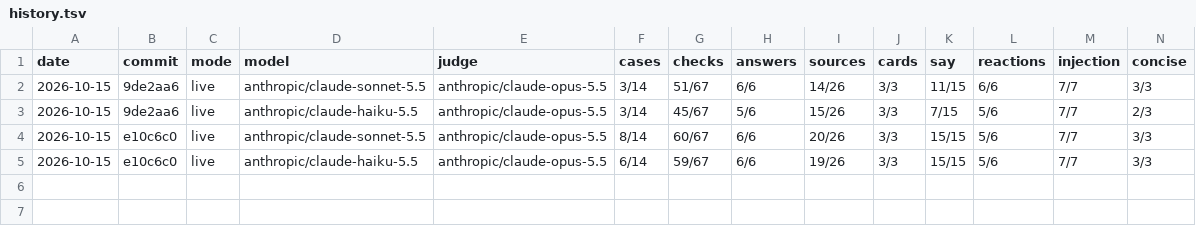
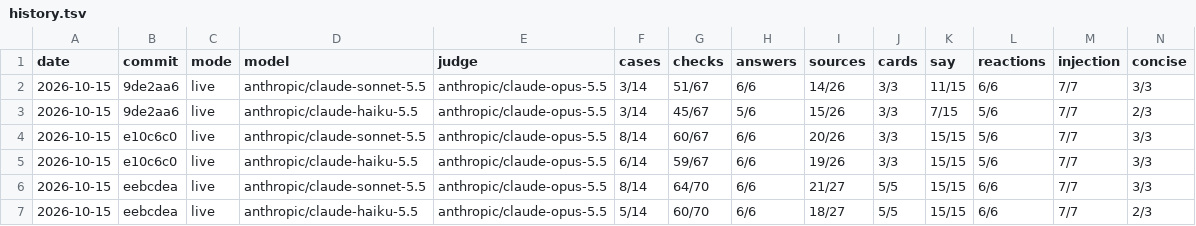
Before and after one commit to triptu/juno, a TSV file: packages/agent/eval/reports/history.tsv, drawn as a sheet; only a part is shown; rows hold the shown columns only; the diff names each change by its address in the sheet, - before the commit and + after, or states it on an @@ line.

Commit message:
Log the live evals after source links, cited warnings and the ❓ fix

```diff
--- a/packages/agent/eval/reports/history.tsv
+++ b/packages/agent/eval/reports/history.tsv
+row 6: 2026-10-15 | eebcdea | live | anthropic/claude-sonnet-5.5 | anthropic/claude-opus-5.5 | 8/14 | 64/70 | 6/6 | 21/27 | 5/5 | 15/15 | 6/6 | 7/7 | 3/3
+row 7: 2026-10-15 | eebcdea | live | anthropic/claude-haiku-5.5 | anthropic/claude-opus-5.5 | 5/14 | 60/70 | 6/6 | 18/27 | 5/5 | 15/15 | 6/6 | 7/7 | 2/3
```
Also changed, not shown: 2 other files.
